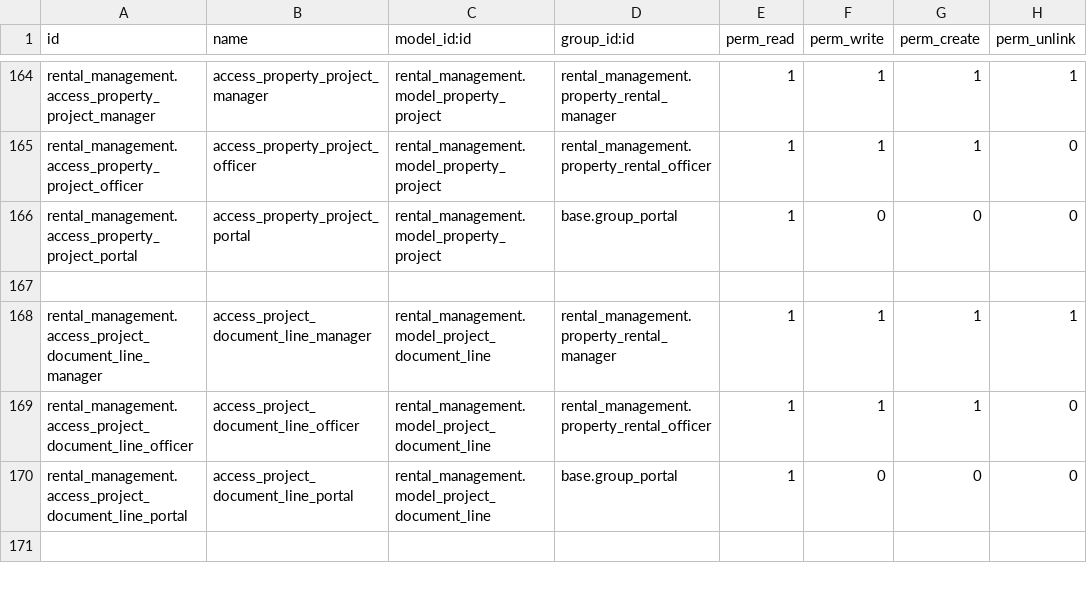
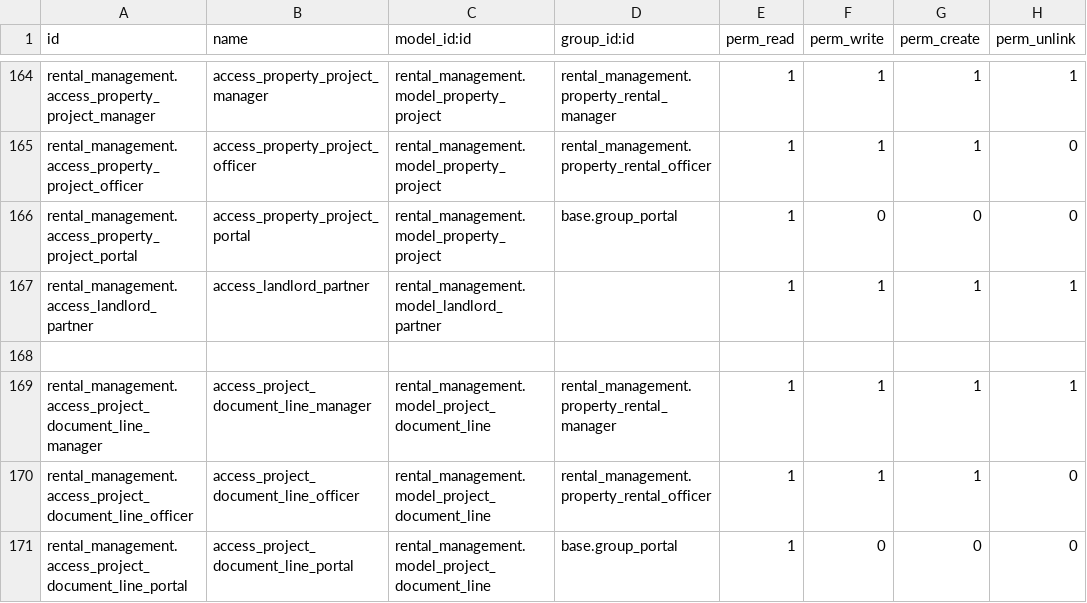
Before and after one commit to saluttech/realState_project, a CSV file: rental_management/security/ir.model.access.csv, drawn as a sheet; only a part is shown, gaps mark what is left out; the shorter side is filled out with more unchanged rows.

Commit message:
landlord view updated

```diff
--- a/rental_management/security/ir.model.access.csv
+++ b/rental_management/security/ir.model.access.csv
@@ -166,2 +166,3 @@ rental_management.access_property_project_officer,access_property_project_office
 rental_management.access_property_project_portal,access_property_project_portal,rental_management.model_property_project,base.group_portal,1,0,0,0
+rental_management.access_landlord_partner,access_landlord_partner,rental_management.model_landlord_partner,,1,1,1,1
 
```
Also changed, not shown: 9 other files.
